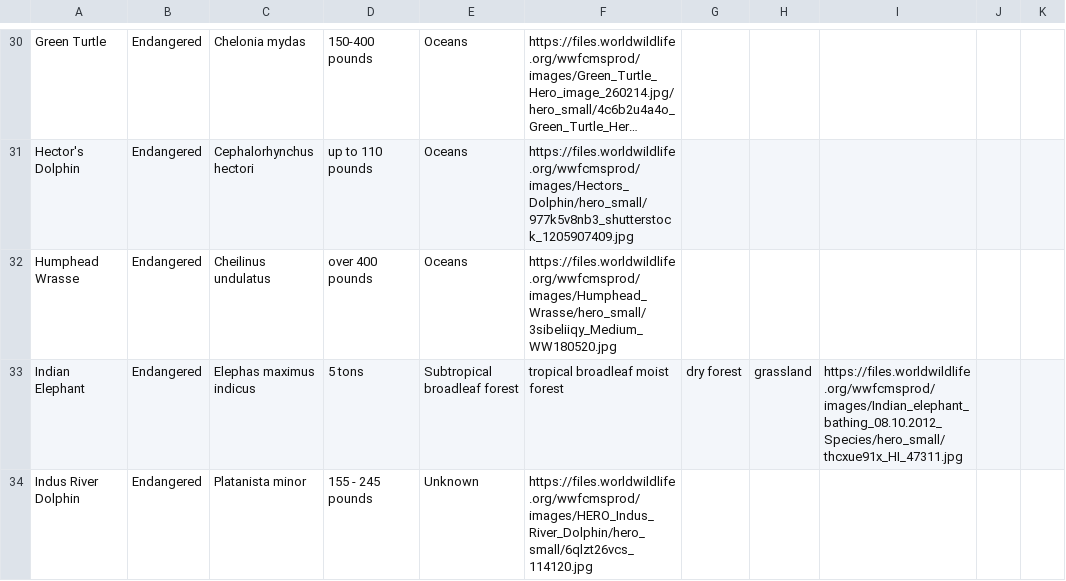
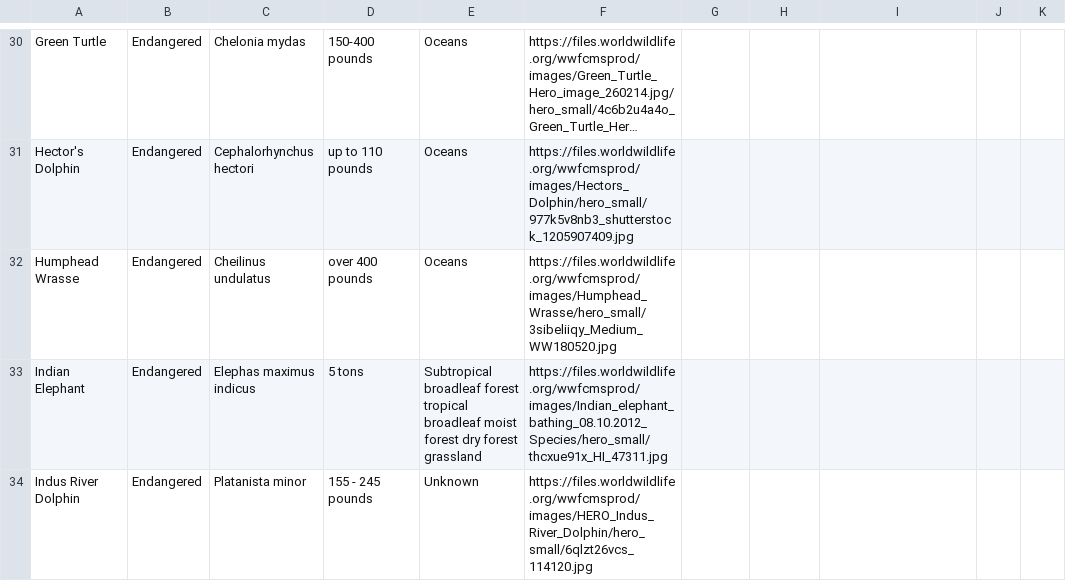
Before and after one commit to ktschanz/tree-teller-bot, a CSV file: species.csv, drawn as a sheet; only a part is shown, gaps mark what is left out; long unchanged cells end in …; the diff covers the shown part only.

Commit message:
remove more commas

```diff
--- a/species.csv
+++ b/species.csv
@@ -32,3 +32,3 @@ Hector's Dolphin,Endangered,Cephalorhynchus hectori,up to 110 pounds,Oceans,http
 Humphead Wrasse,Endangered,Cheilinus undulatus,over 400 pounds,Oceans,https://files.worldwildlife.org/wwfcmsprod/images/Humphead_Wrasse/hero_small/3sibeliiqy_Medium_WW180520.jpg
-Indian Elephant,Endangered,Elephas maximus indicus,5 tons,Subtropical broadleaf forest, tropical broadleaf moist forest, dry forest,  grassland,https://files.worldwildlife.org/wwfcmsprod/images/Indian_elephant_bathing_08.10.2012_Species/hero_small/thcxue91x_HI_47311.jpg
+Indian Elephant,Endangered,Elephas maximus indicus,5 tons,Subtropical broadleaf forest tropical broadleaf moist forest dry forest grassland,https://files.worldwildlife.org/wwfcmsprod/images/Indian_elephant_bathing_08.10.2012_Species/hero_small/thcxue91x_HI_47311.jpg
 Indus River Dolphin,Endangered,Platanista minor,155 - 245 pounds,Unknown,https://files.worldwildlife.org/wwfcmsprod/images/HERO_Indus_River_Dolphin/hero_small/6qlzt26vcs_114120.jpg
```
Also changed, not shown: 33 edited cells elsewhere in this file.
